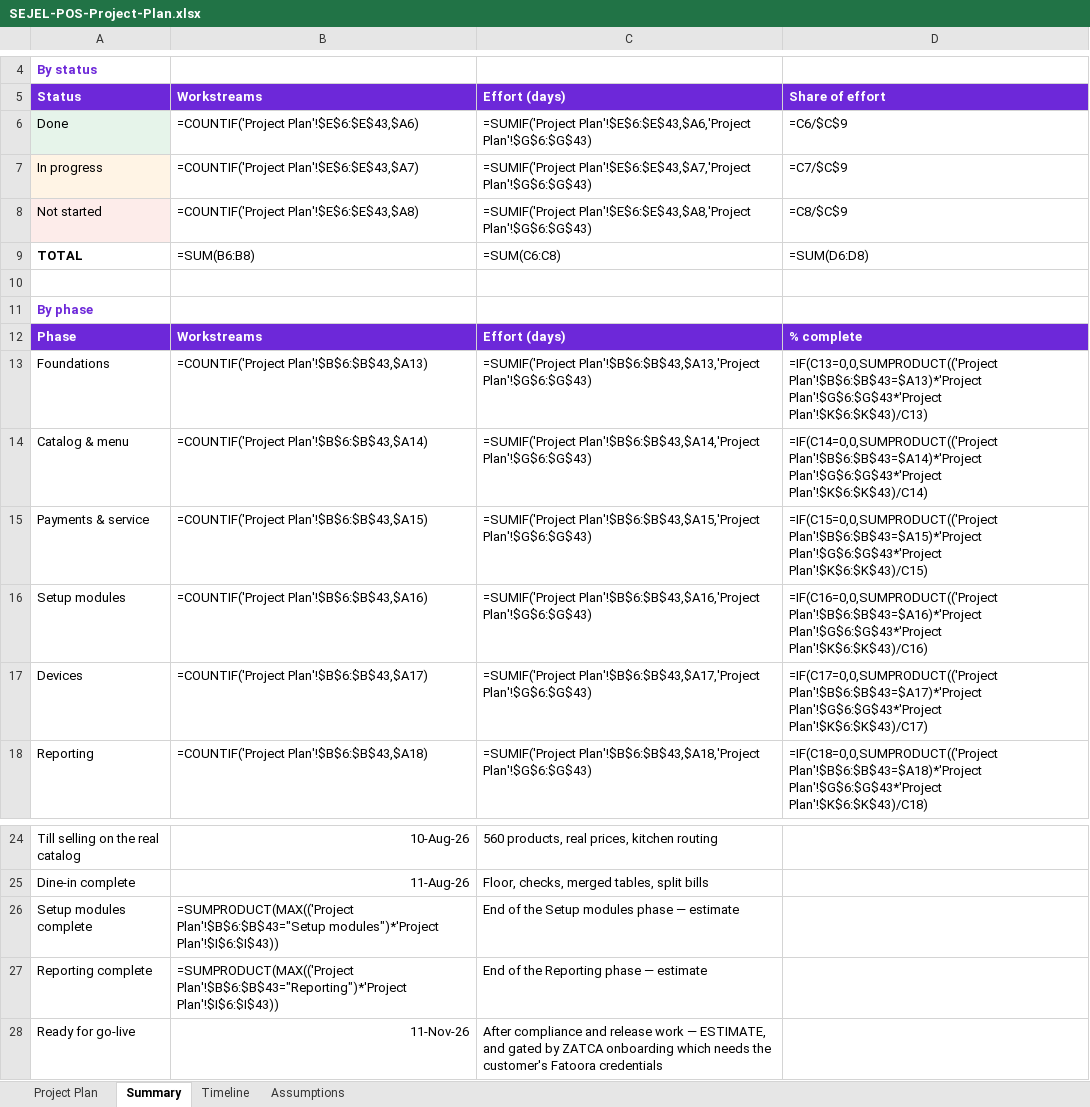
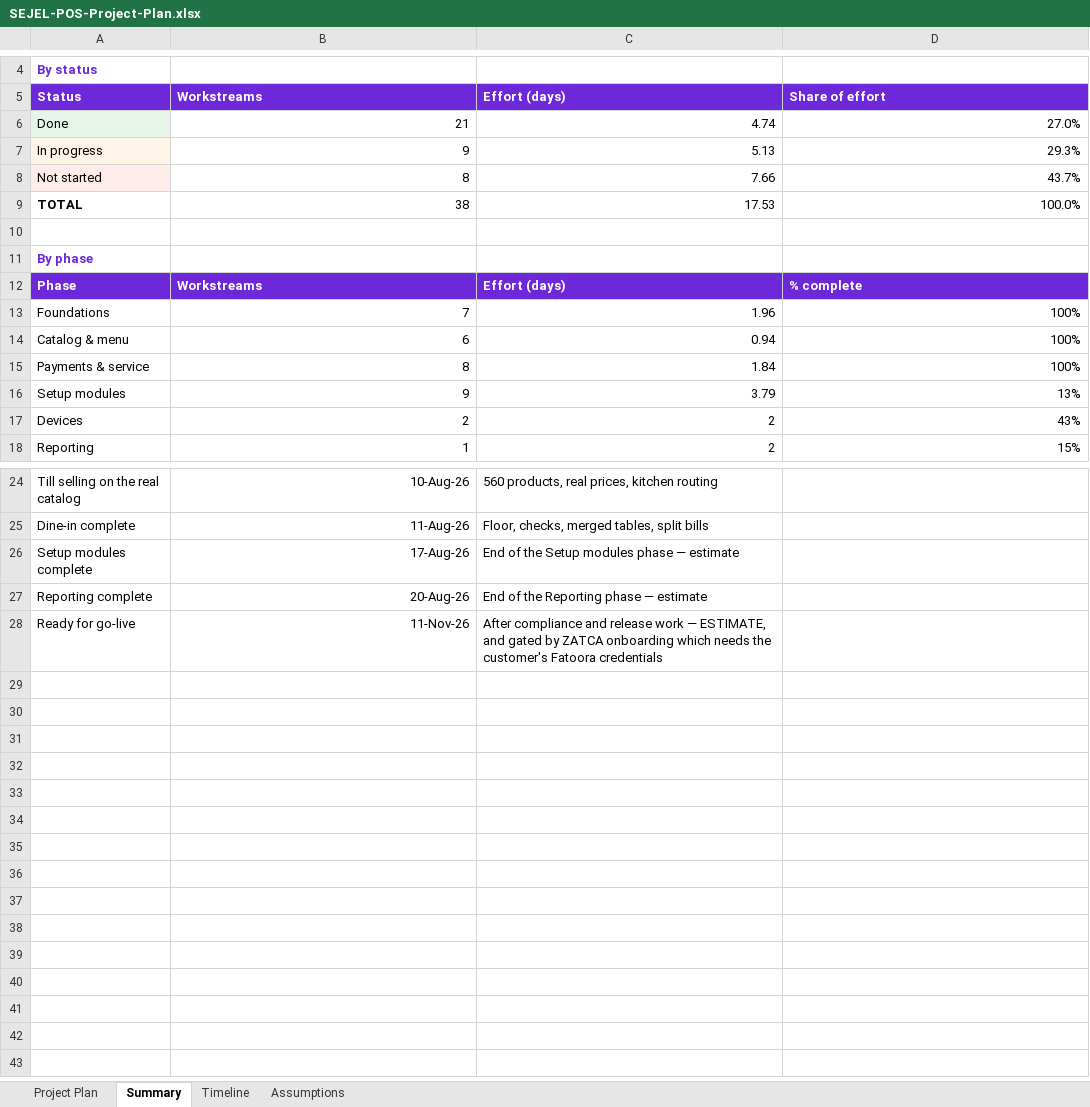
Before and after one commit to iftikhardba-svg/SEJELPOS, an Excel workbook: docs/SEJEL-POS-Project-Plan.xlsx, sheet Summary, drawn as a sheet; only a part is shown, gaps mark what is left out; values as stored, in another font and other column widths than the file's, no borders; formulas without a stored value are shown as written; the diff covers the shown part only; the diff names each change by its address in the sheet, - before the commit and + after, or states it on an @@ line.

```diff
--- a/docs/SEJEL-POS-Project-Plan.xlsx (sheet Summary)
+++ b/docs/SEJEL-POS-Project-Plan.xlsx (sheet Summary)
-B6: =COUNTIF('Project Plan'!$E$6:$E$43,$A6)
+B6: 21
-C6: =SUMIF('Project Plan'!$E$6:$E$43,$A6,'Project Plan'!$G$6:$G$43)
+C6: 4.74
-D6: =C6/$C$9
+D6: 27.0%
-B7: =COUNTIF('Project Plan'!$E$6:$E$43,$A7)
+B7: 9
-C7: =SUMIF('Project Plan'!$E$6:$E$43,$A7,'Project Plan'!$G$6:$G$43)
+C7: 5.13
-D7: =C7/$C$9
+D7: 29.3%
-B8: =COUNTIF('Project Plan'!$E$6:$E$43,$A8)
+B8: 8
-C8: =SUMIF('Project Plan'!$E$6:$E$43,$A8,'Project Plan'!$G$6:$G$43)
+C8: 7.66
-D8: =C8/$C$9
+D8: 43.7%
-B9: =SUM(B6:B8)
+B9: 38
-C9: =SUM(C6:C8)
+C9: 17.53
-D9: =SUM(D6:D8)
+D9: 100.0%
-B13: =COUNTIF('Project Plan'!$B$6:$B$43,$A13)
+B13: 7
-C13: =SUMIF('Project Plan'!$B$6:$B$43,$A13,'Project Plan'!$G$6:$G$43)
+C13: 1.96
-D13: =IF(C13=0,0,SUMPRODUCT(('Project Plan'!$B$6:$B$43=$A13)*'Project Plan'!$G$6:$G$43*'Project Plan'!$K$6:$K$43)/C13)
+D13: 100%
-B14: =COUNTIF('Project Plan'!$B$6:$B$43,$A14)
+B14: 6
-C14: =SUMIF('Project Plan'!$B$6:$B$43,$A14,'Project Plan'!$G$6:$G$43)
+C14: 0.94
-D14: =IF(C14=0,0,SUMPRODUCT(('Project Plan'!$B$6:$B$43=$A14)*'Project Plan'!$G$6:$G$43*'Project Plan'!$K$6:$K$43)/C14)
+D14: 100%
-B15: =COUNTIF('Project Plan'!$B$6:$B$43,$A15)
+B15: 8
-C15: =SUMIF('Project Plan'!$B$6:$B$43,$A15,'Project Plan'!$G$6:$G$43)
+C15: 1.84
-D15: =IF(C15=0,0,SUMPRODUCT(('Project Plan'!$B$6:$B$43=$A15)*'Project Plan'!$G$6:$G$43*'Project Plan'!$K$6:$K$43)/C15)
+D15: 100%
-B16: =COUNTIF('Project Plan'!$B$6:$B$43,$A16)
+B16: 9
-C16: =SUMIF('Project Plan'!$B$6:$B$43,$A16,'Project Plan'!$G$6:$G$43)
+C16: 3.79
-D16: =IF(C16=0,0,SUMPRODUCT(('Project Plan'!$B$6:$B$43=$A16)*'Project Plan'!$G$6:$G$43*'Project Plan'!$K$6:$K$43)/C16)
+D16: 13%
-B17: =COUNTIF('Project Plan'!$B$6:$B$43,$A17)
+B17: 2
-C17: =SUMIF('Project Plan'!$B$6:$B$43,$A17,'Project Plan'!$G$6:$G$43)
+C17: 2
-D17: =IF(C17=0,0,SUMPRODUCT(('Project Plan'!$B$6:$B$43=$A17)*'Project Plan'!$G$6:$G$43*'Project Plan'!$K$6:$K$43)/C17)
+D17: 43%
-B18: =COUNTIF('Project Plan'!$B$6:$B$43,$A18)
+B18: 1
-C18: =SUMIF('Project Plan'!$B$6:$B$43,$A18,'Project Plan'!$G$6:$G$43)
+C18: 2
-D18: =IF(C18=0,0,SUMPRODUCT(('Project Plan'!$B$6:$B$43=$A18)*'Project Plan'!$G$6:$G$43*'Project Plan'!$K$6:$K$43)/C18)
+D18: 15%
-B26: =SUMPRODUCT(MAX(('Project Plan'!$B$6:$B$43="Setup modules")*'Project Plan'!$I$6:$I$43))
+B26: 17-Aug-26
-B27: =SUMPRODUCT(MAX(('Project Plan'!$B$6:$B$43="Reporting")*'Project Plan'!$I$6:$I$43))
+B27: 20-Aug-26
```
Also changed, not shown: 3 edited cells elsewhere in this sheet, sheet Timeline, sheet Project Plan.
